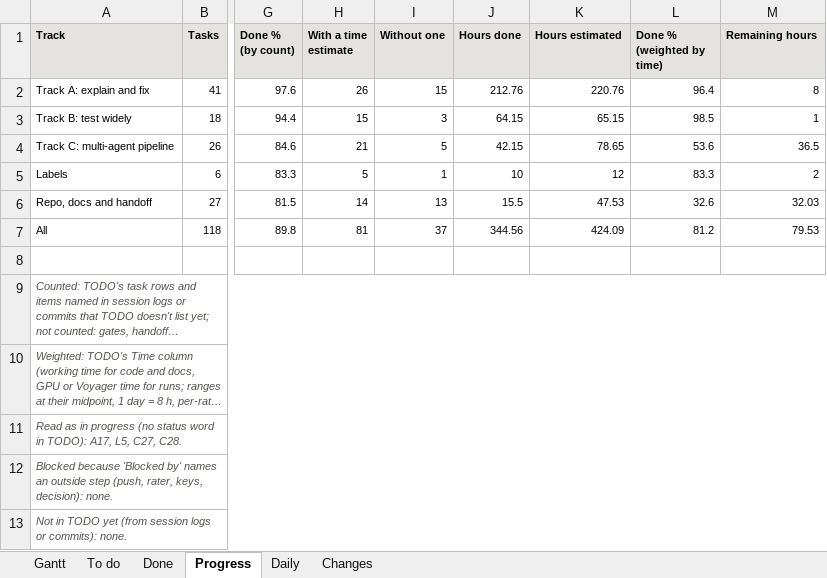
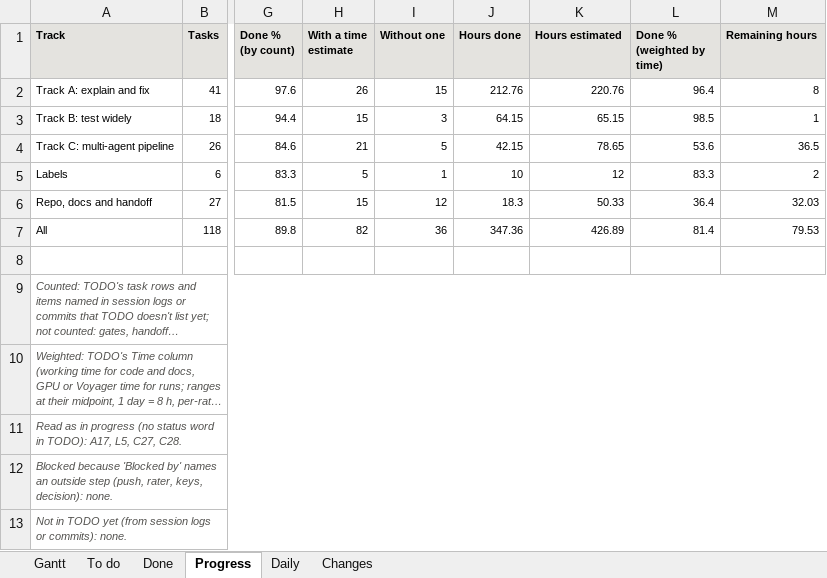
Before and after one commit to shrey-Bish/cse598-cot-faithfulness, an Excel workbook: docs/status/GANTT.xlsx, sheet Progress, drawn as a sheet; only a part is shown, gaps mark what is left out; long unchanged cells end in …; values as stored, in another font and other column widths than the file's, no borders; the diff names each change by its address in the sheet, - before the commit and + after, or states it on an @@ line.

```diff
--- a/docs/status/GANTT.xlsx (sheet Progress)
+++ b/docs/status/GANTT.xlsx (sheet Progress)
-H6 (With a time estimate): 14
+H6 (With a time estimate): 15
-I6 (Without one): 13
+I6 (Without one): 12
-J6 (Hours done): 15.5
+J6 (Hours done): 18.3
-K6 (Hours estimated): 47.53
+K6 (Hours estimated): 50.33
-L6 (Done % (weighted by time)): 32.6
+L6 (Done % (weighted by time)): 36.4
-H7 (With a time estimate): 81
+H7 (With a time estimate): 82
-I7 (Without one): 37
+I7 (Without one): 36
-J7 (Hours done): 344.56
+J7 (Hours done): 347.36
-K7 (Hours estimated): 424.09
+K7 (Hours estimated): 426.89
-L7 (Done % (weighted by time)): 81.2
+L7 (Done % (weighted by time)): 81.4
```
Also changed, not shown: sheet Changes, sheet Daily, sheet Done, sheet Gantt, 8 other files.
